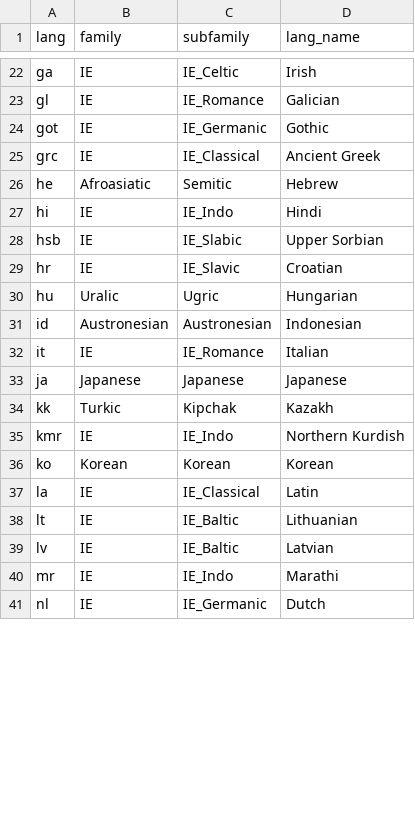
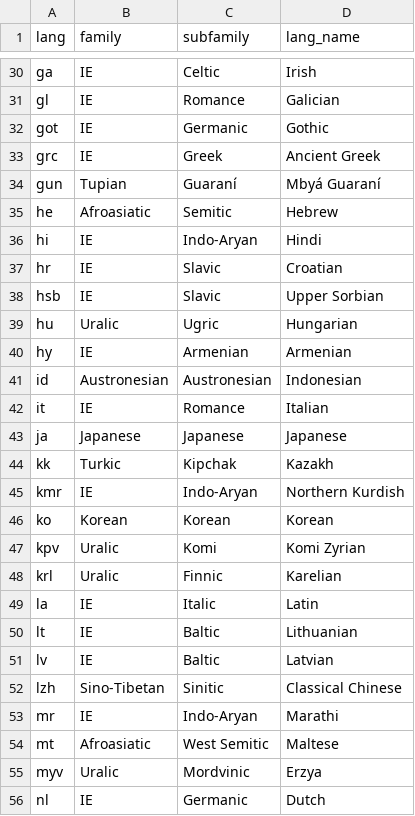
Before and after one commit to Futrell/cliqs, a CSV file: typology3.csv, drawn as a sheet; only a part is shown, gaps mark what is left out; the diff covers the shown part only.

```diff
--- a/typology3.csv
+++ b/typology3.csv
@@ -22,20 +30,27 @@
-"ga","IE","IE_Celtic","Irish"
-"gl","IE","IE_Romance","Galician"
-"got","IE","IE_Germanic","Gothic"
-"grc","IE","IE_Classical","Ancient Greek"
+"ga","IE","Celtic","Irish"
+"gl","IE","Romance","Galician"
+"got","IE","Germanic","Gothic"
+"grc","IE","Greek","Ancient Greek"
+"gun","Tupian","Guaraní","Mbyá Guaraní"
 "he","Afroasiatic","Semitic","Hebrew"
-"hi","IE","IE_Indo","Hindi"
-"hsb","IE","IE_Slabic","Upper Sorbian"
-"hr","IE","IE_Slavic","Croatian"
+"hi","IE","Indo-Aryan","Hindi"
+"hr","IE","Slavic","Croatian"
+"hsb","IE","Slavic","Upper Sorbian"
 "hu","Uralic","Ugric","Hungarian"
+"hy","IE","Armenian","Armenian"
 "id","Austronesian","Austronesian","Indonesian"
-"it","IE","IE_Romance","Italian"
+"it","IE","Romance","Italian"
 "ja","Japanese","Japanese","Japanese"
 "kk","Turkic","Kipchak","Kazakh"
-"kmr","IE","IE_Indo","Northern Kurdish"
+"kmr","IE","Indo-Aryan","Northern Kurdish"
 "ko","Korean","Korean","Korean"
-"la","IE","IE_Classical","Latin"
-"lt","IE","IE_Baltic","Lithuanian"
-"lv","IE","IE_Baltic","Latvian"
-"mr","IE","IE_Indo","Marathi"
-"nl","IE","IE_Germanic","Dutch"
+"kpv","Uralic","Komi","Komi Zyrian"
+"krl","Uralic","Finnic","Karelian"
+"la","IE","Italic","Latin"
+"lt","IE","Baltic","Lithuanian"
+"lv","IE","Baltic","Latvian"
+"lzh","Sino-Tibetan","Sinitic","Classical Chinese"
+"mr","IE","Indo-Aryan","Marathi"
+"mt","Afroasiatic","West Semitic","Maltese"
+"myv","Uralic","Mordvinic","Erzya"
+"nl","IE","Germanic","Dutch"
```
Also changed, not shown: 18 added rows and 26 edited cells elsewhere in this file.
